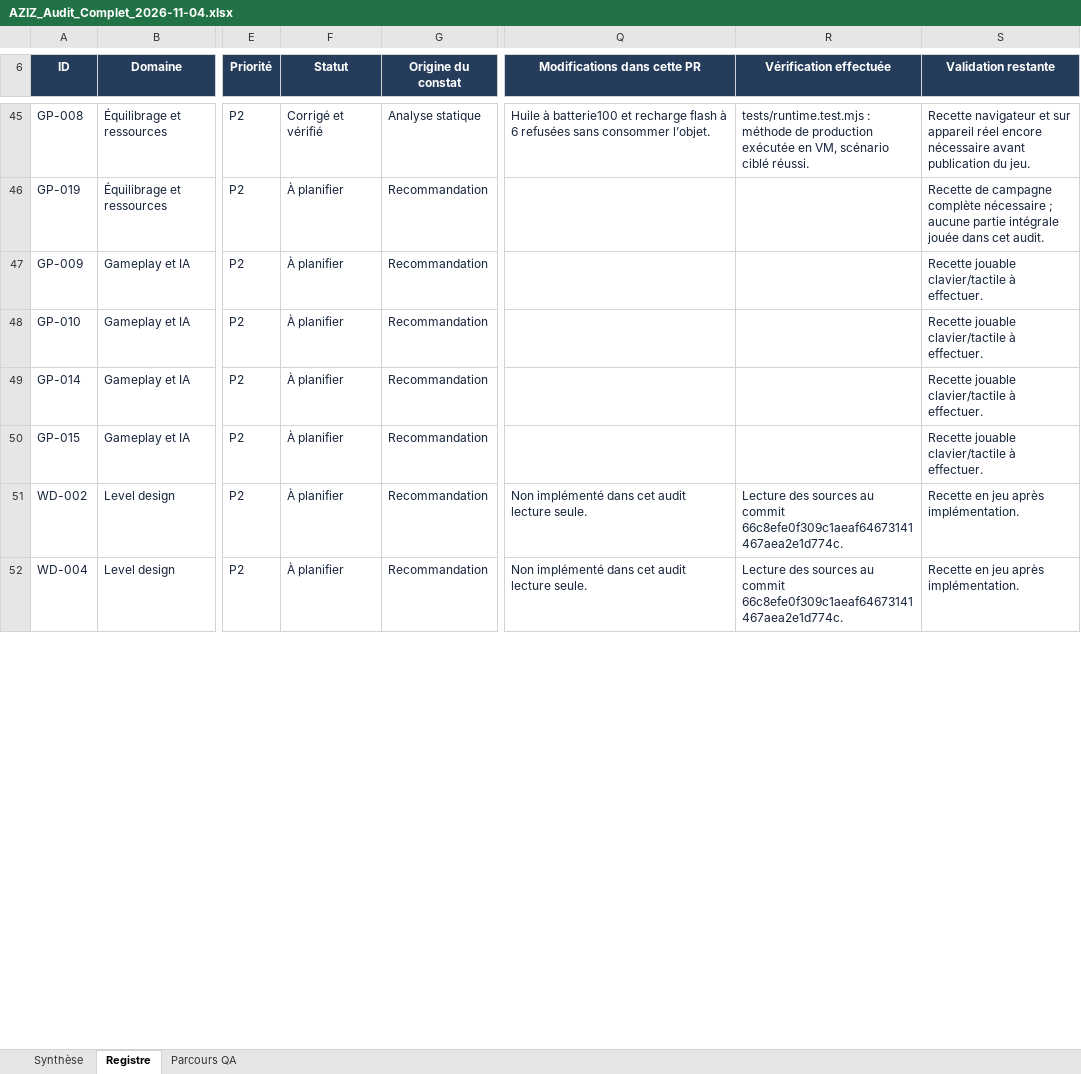
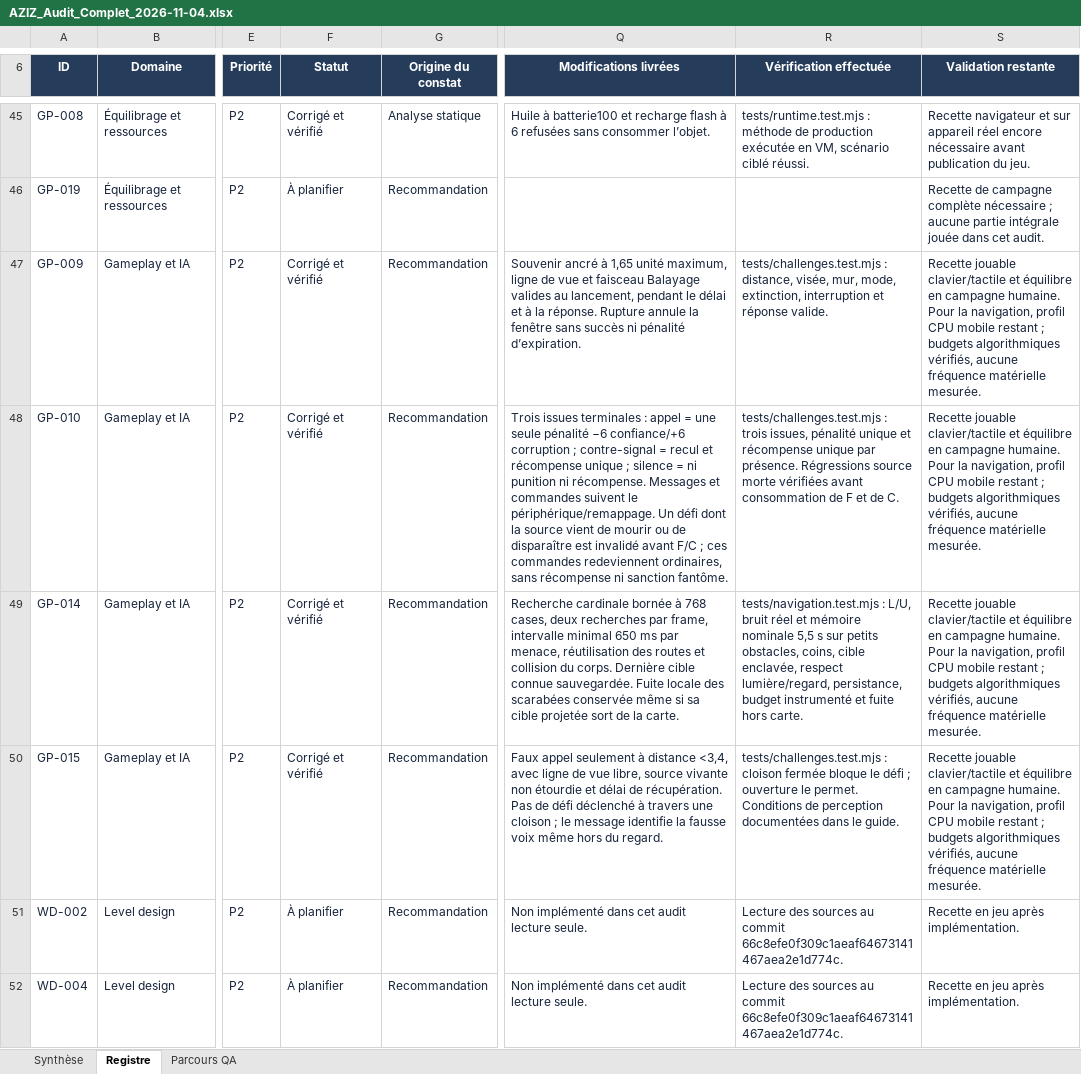
Before and after one commit to darknigthmare/aziz-la-lumiere-dort, an Excel workbook: docs/audit/AZIZ_Audit_Complet_2026-11-04.xlsx, sheet Registre, drawn as a sheet; only a part is shown, gaps mark what is left out; values as stored, in another font and other column widths than the file's, no borders; conditional formats and table styles not drawn; the diff covers the shown part only; the diff names each change by its address in the sheet, - before the commit and + after, or states it on an @@ line.

Commit message:
feat: integrer les corrections audit gameplay, rendu, commandes, audio et PWA
Conserver v1.2.0 et ses 6 chapitres / 89 interactifs. Mettre a jour le registre de 72 actions et son Excel. 131 tests Node/VM et build verifies, revision r6-89a7e3853e1b. Recette navigateur et materielle restante documentee.

```diff
--- a/docs/audit/AZIZ_Audit_Complet_2026-11-04.xlsx (sheet Registre)
+++ b/docs/audit/AZIZ_Audit_Complet_2026-11-04.xlsx (sheet Registre)
-Q6: Modifications dans cette PR
+Q6: Modifications livrées
-F47:F50 (Statut): À planifier
+F47:F50 (Statut): Corrigé et vérifié
-Q47 (Modifications livrées): (empty)
+Q47 (Modifications livrées): Souvenir ancré à 1,65 unité maximum, ligne de vue et faisceau Balayage valides au lancement, pendant le délai et à la réponse. Rupture annule la fenêtre sans succès ni pénalité d’expiration.
-R47 (Vérification effectuée): (empty)
+R47 (Vérification effectuée): tests/challenges.test.mjs : distance, visée, mur, mode, extinction, interruption et réponse valide.
-S47:S50 (Validation restante): …jouable clavier/tactile à effectuer.
+S47:S50 (Validation restante): …jouable clavier/tactile et équilibre en campagne humaine. Pour la navigation, profil CPU mobile restant ; budgets algorithmiques vérifiés, aucune fréquence matérielle mesurée.
-Q48 (Modifications livrées): (empty)
+Q48 (Modifications livrées): Trois issues terminales : appel = une seule pénalité −6 confiance/+6 corruption ; contre-signal = recul et récompense unique ; silence = ni punition ni récompense. Messages et commandes suivent le périphérique/remappage. Un défi dont la source vient de mourir ou de disparaître est invalidé avant F/C ; ces commandes redeviennent ordinaires, sans récompense ni sanction fantôme.
-R48 (Vérification effectuée): (empty)
+R48 (Vérification effectuée): tests/challenges.test.mjs : trois issues, pénalité unique et récompense unique par présence. Régressions source morte vérifiées avant consommation de F et de C.
-Q49 (Modifications livrées): (empty)
+Q49 (Modifications livrées): Recherche cardinale bornée à 768 cases, deux recherches par frame, intervalle minimal 650 ms par menace, réutilisation des routes et collision du corps. Dernière cible connue sauvegardée. Fuite locale des scarabées conservée même si sa cible projetée sort de la carte.
-R49 (Vérification effectuée): (empty)
+R49 (Vérification effectuée): tests/navigation.test.mjs : L/U, bruit réel et mémoire nominale 5,5 s sur petits obstacles, coins, cible enclavée, respect lumière/regard, persistance, budget instrumenté et fuite hors carte.
-Q50 (Modifications livrées): (empty)
+Q50 (Modifications livrées): Faux appel seulement à distance <3,4, avec ligne de vue libre, source vivante non étourdie et délai de récupération. Pas de défi déclenché à travers une cloison ; le message identifie la fausse voix même hors du regard.
-R50 (Vérification effectuée): (empty)
+R50 (Vérification effectuée): tests/challenges.test.mjs : cloison fermée bloque le défi ; ouverture le permet. Conditions de perception documentées dans le guide.
```
Also changed, not shown: 106 edited cells elsewhere in this sheet, sheet Parcours QA, sheet Synthèse, 42 other files.
